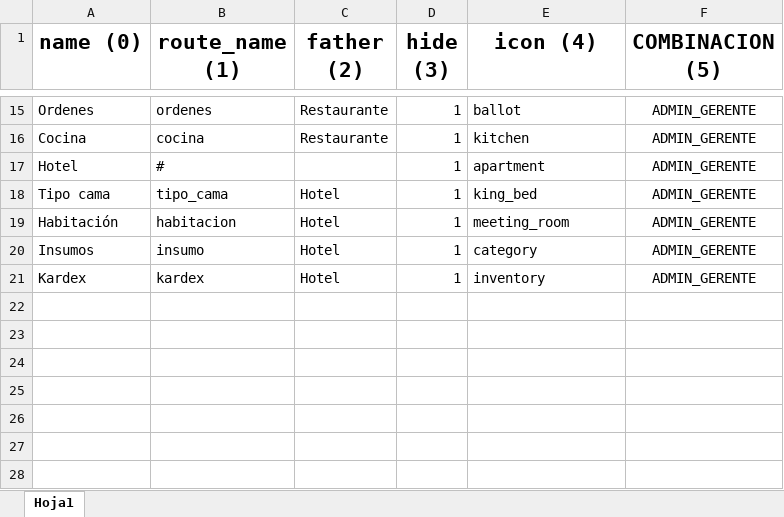
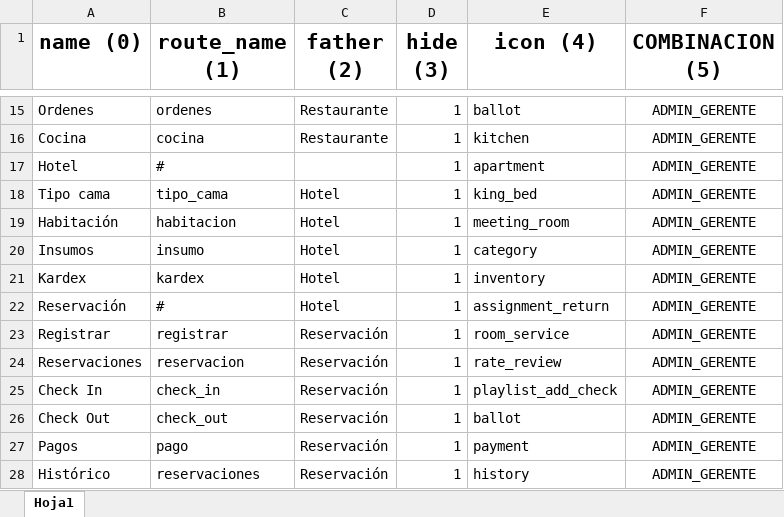
Before and after one commit to RenHec/sis_h_r, an Excel workbook: backend/database/seeders/Catalogos/RolMenu.xlsx, sheet Hoja1, drawn as a sheet; only a part is shown, gaps mark what is left out; values as stored, in another font and other column widths than the file's, no borders; the diff names each change by its address in the sheet, - before the commit and + after, or states it on an @@ line.

Commit message:
Menu

```diff
--- a/backend/database/seeders/Catalogos/RolMenu.xlsx (sheet Hoja1)
+++ b/backend/database/seeders/Catalogos/RolMenu.xlsx (sheet Hoja1)
+row 22: Reservación | # | Hotel | 1 | assignment_return | ADMIN_GERENTE
+row 23: Registrar | registrar | Reservación | 1 | room_service | ADMIN_GERENTE
+row 24: Reservaciones | reservacion | Reservación | 1 | rate_review | ADMIN_GERENTE
+row 25: Check In | check_in | Reservación | 1 | playlist_add_check | ADMIN_GERENTE
+row 26: Check Out | check_out | Reservación | 1 | ballot | ADMIN_GERENTE
+row 27: Pagos | pago | Reservación | 1 | payment | ADMIN_GERENTE
+row 28: Histórico | reservaciones | Reservación | 1 | history | ADMIN_GERENTE
```
Also changed, not shown: 14 other files.
